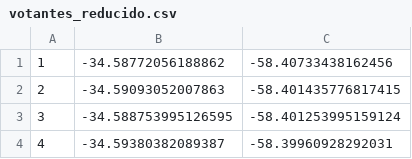
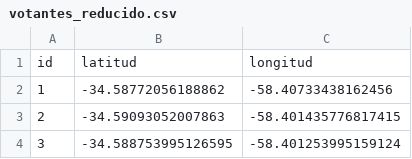
Before and after one commit to camiboj/Modelos, a CSV file: Tp grupal/votantes_reducido.csv, drawn as a sheet; only a part is shown; the shorter side is filled out with more unchanged rows.

```diff
--- a/Tp grupal/votantes_reducido.csv
+++ b/Tp grupal/votantes_reducido.csv
@@ -1 +1,2 @@
+id,latitud,longitud
 1,-34.58772056188862,-58.40733438162456
```
Also changed, not shown: Tp grupal/centros.csv, Tp grupal/centros_reducido.csv, 2 other files.
